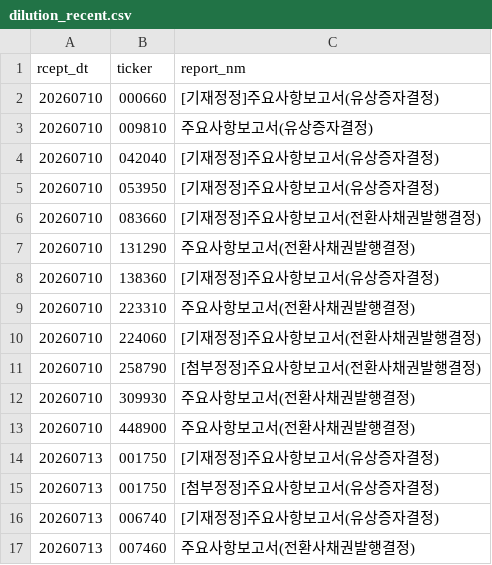
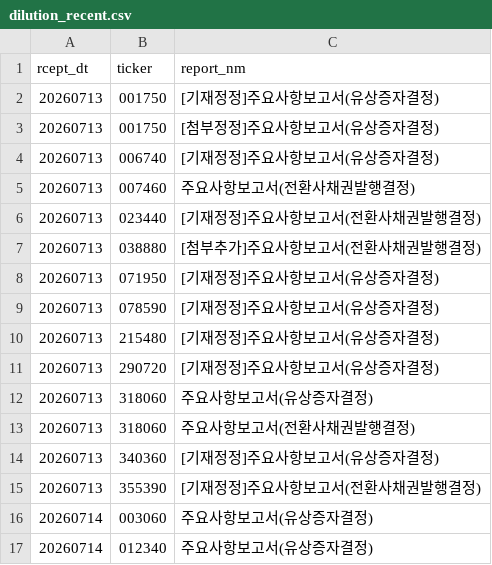
Before and after one commit to bamhobak/kospi-volume, a CSV file: data/dilution_recent.csv, drawn as a sheet; only a part is shown; the shorter side is filled out with more unchanged rows; removed rows and columns are numbered as before the commit, all else as after; the diff covers the shown part only; the diff names each change by its address in the sheet, - before the commit and + after, or states it on an @@ line.

```diff
--- a/data/dilution_recent.csv
+++ b/data/dilution_recent.csv
-row 2: 20260710 | 000660 | [기재정정]주요사항보고서(유상증자결정)
-row 3: 20260710 | 009810 | 주요사항보고서(유상증자결정)
-row 4: 20260710 | 042040 | [기재정정]주요사항보고서(유상증자결정)
-row 5: 20260710 | 053950 | [기재정정]주요사항보고서(유상증자결정)
-row 6: 20260710 | 083660 | [기재정정]주요사항보고서(전환사채권발행결정)
-row 7: 20260710 | 131290 | 주요사항보고서(전환사채권발행결정)
-row 8: 20260710 | 138360 | [기재정정]주요사항보고서(유상증자결정)
-row 9: 20260710 | 223310 | 주요사항보고서(전환사채권발행결정)
-row 10: 20260710 | 224060 | [기재정정]주요사항보고서(전환사채권발행결정)
-row 11: 20260710 | 258790 | [첨부정정]주요사항보고서(전환사채권발행결정)
-row 12: 20260710 | 309930 | 주요사항보고서(전환사채권발행결정)
-row 13: 20260710 | 448900 | 주요사항보고서(전환사채권발행결정)
```
Also changed, not shown: 13 added rows elsewhere in this file, data/attn_watch.csv, data/credit_recent.csv, 11 other files.
